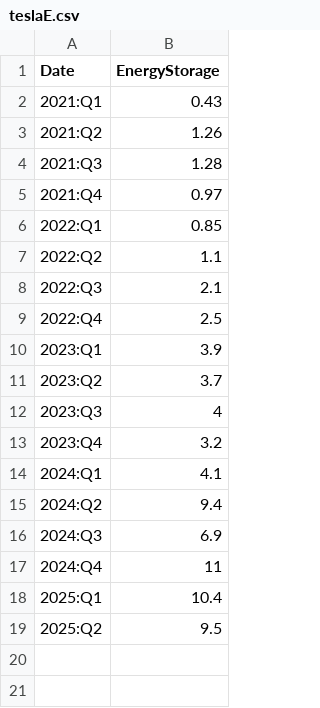
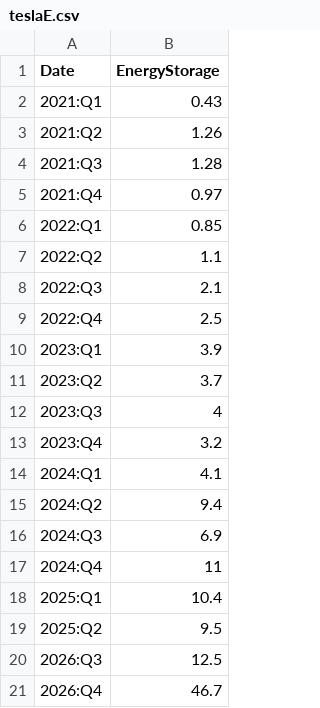
Before and after one commit to jagelves/Data, a CSV file: teslaE.csv, drawn as a sheet; the diff names each change by its address in the sheet, - before the commit and + after, or states it on an @@ line.

```diff
--- a/teslaE.csv
+++ b/teslaE.csv
+row 20: 2026:Q3 | 12.5
+row 21: 2026:Q4 | 46.7
```
Also changed, not shown: tsla_deliveries.csv.
